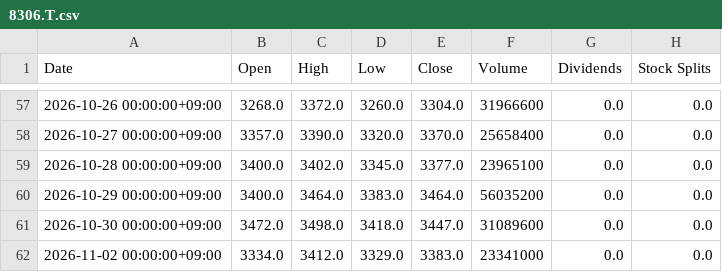
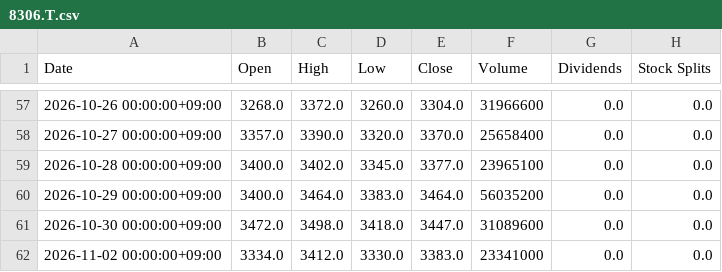
Before and after one commit to katzkawai/kklab-kimi-data, a CSV file: data/8306.T.csv, drawn as a sheet; only a part is shown, gaps mark what is left out.

```diff
--- a/data/8306.T.csv
+++ b/data/8306.T.csv
@@ -61,2 +61,2 @@ Date,Open,High,Low,Close,Volume,Dividends,Stock Splits
 2026-10-30 00:00:00+09:00,3472.0,3498.0,3418.0,3447.0,31089600,0.0,0.0
-2026-11-02 00:00:00+09:00,3334.0,3412.0,3329.0,3383.0,23341000,0.0,0.0
+2026-11-02 00:00:00+09:00,3334.0,3412.0,3330.0,3383.0,23341000,0.0,0.0
```
Also changed, not shown: data/9984.T.csv, data/N225.csv, 1 other file.
